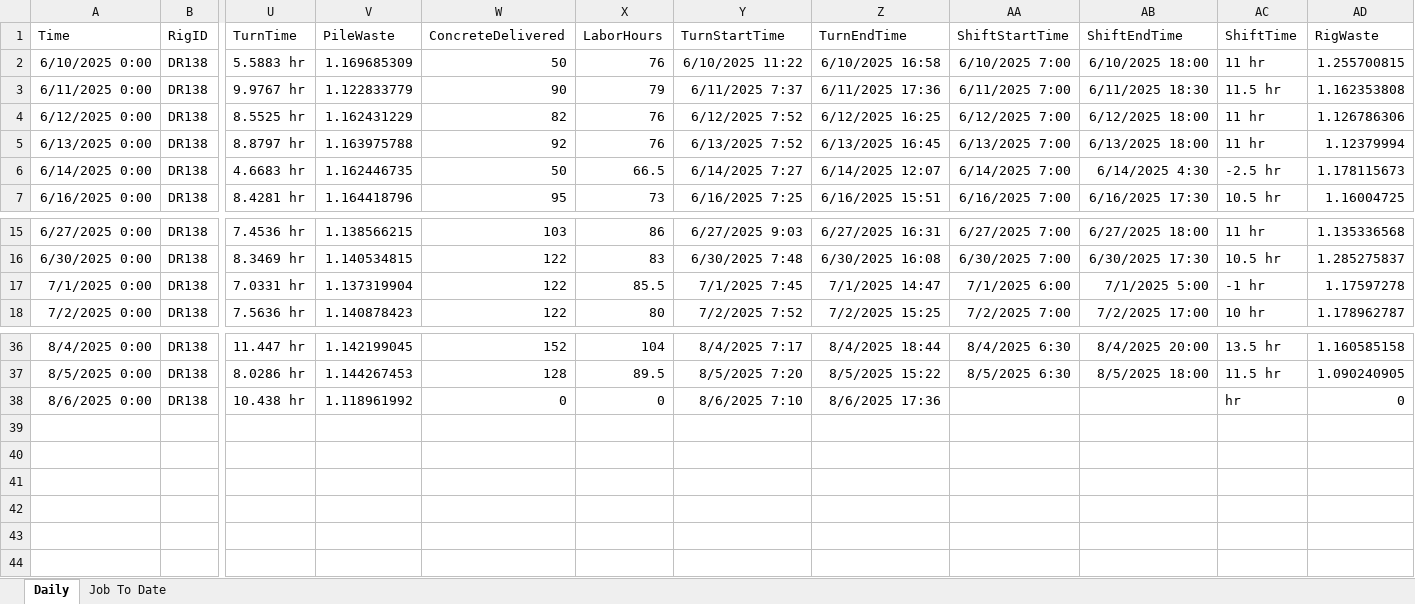
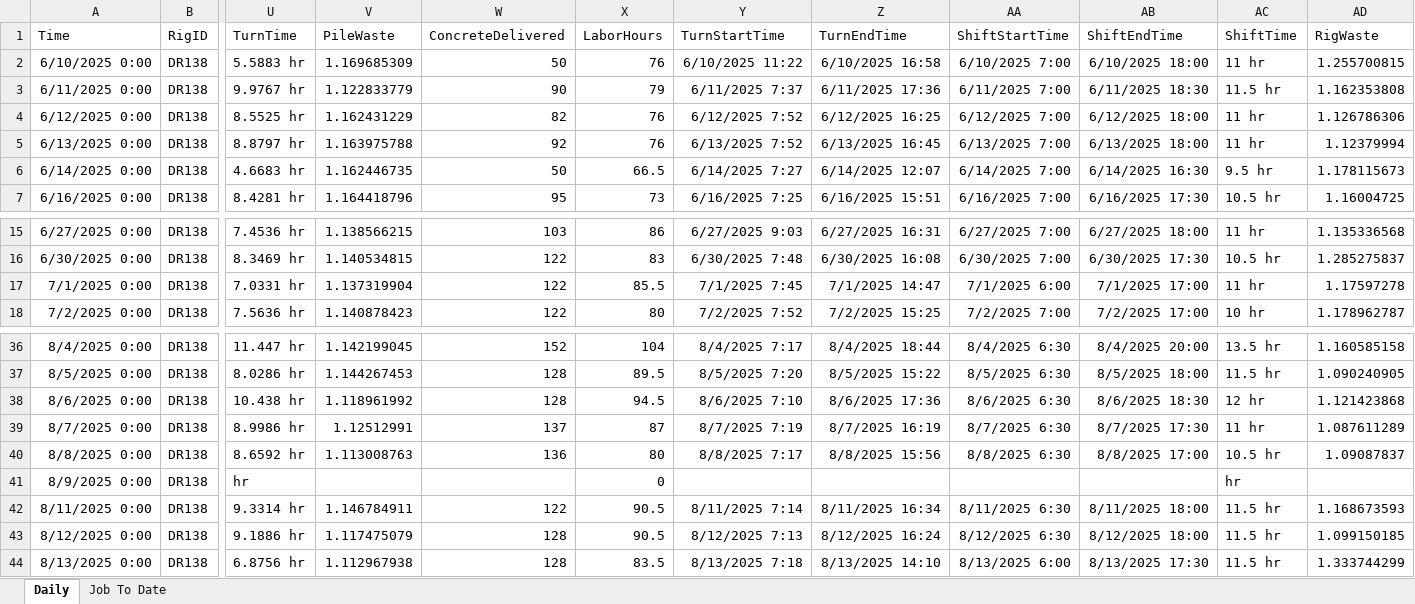
Before and after one commit to msdrillingapp/msdrillingapp.github.io, an Excel workbook: assets/data/Summary/1633-SiteProgression.xlsx, sheet Daily, drawn as a sheet; only a part is shown, gaps mark what is left out; values as stored, in another font and other column widths than the file's, no borders; rows hold the shown columns only; the diff names each change by its address in the sheet, - before the commit and + after, or states it on an @@ line.

```diff
--- a/assets/data/Summary/1633-SiteProgression.xlsx (sheet Daily)
+++ b/assets/data/Summary/1633-SiteProgression.xlsx (sheet Daily)
-AB6 (ShiftEndTime): 6/14/2025 4:30
+AB6 (ShiftEndTime): 6/14/2025 16:30
-AC6 (ShiftTime): -2.5 hr
+AC6 (ShiftTime): 9.5 hr
-AB17 (ShiftEndTime): 7/1/2025 5:00
+AB17 (ShiftEndTime): 7/1/2025 17:00
-AC17 (ShiftTime): -1 hr
+AC17 (ShiftTime): 11 hr
-W38 (ConcreteDelivered): 0
+W38 (ConcreteDelivered): 128
-X38 (LaborHours): 0
+X38 (LaborHours): 94.5
-AA38 (ShiftStartTime): (empty)
+AA38 (ShiftStartTime): 8/6/2025 6:30
-AB38 (ShiftEndTime): (empty)
+AB38 (ShiftEndTime): 8/6/2025 18:30
-AC38 (ShiftTime): hr
+AC38 (ShiftTime): 12 hr
-AD38 (RigWaste): 0
+AD38 (RigWaste): 1.121423868
+row 39: 8/7/2025 0:00 | DR138 | 8.9986 hr | 1.12512991 | 137 | 87 | 8/7/2025 7:19 | 8/7/2025 16:19 | 8/7/2025 6:30 | 8/7/2025 17:30 | 11 hr | 1.087611289
+row 40: 8/8/2025 0:00 | DR138 | 8.6592 hr | 1.113008763 | 136 | 80 | 8/8/2025 7:17 | 8/8/2025 15:56 | 8/8/2025 6:30 | 8/8/2025 17:00 | 10.5 hr | 1.09087837
+row 41: 8/9/2025 0:00 | DR138 | hr |  |  | 0 |  |  |  |  | hr
+row 42: 8/11/2025 0:00 | DR138 | 9.3314 hr | 1.146784911 | 122 | 90.5 | 8/11/2025 7:14 | 8/11/2025 16:34 | 8/11/2025 6:30 | 8/11/2025 18:00 | 11.5 hr | 1.168673593
+row 43: 8/12/2025 0:00 | DR138 | 9.1886 hr | 1.117475079 | 128 | 90.5 | 8/12/2025 7:13 | 8/12/2025 16:24 | 8/12/2025 6:30 | 8/12/2025 18:00 | 11.5 hr | 1.099150185
+row 44: 8/13/2025 0:00 | DR138 | 6.8756 hr | 1.112967938 | 128 | 83.5 | 8/13/2025 7:18 | 8/13/2025 14:10 | 8/13/2025 6:00 | 8/13/2025 17:30 | 11.5 hr | 1.333744299
```
Also changed, not shown: sheet Job To Date, assets/data/Summary/1640-SiteProgression.xlsx, 44 other files.
